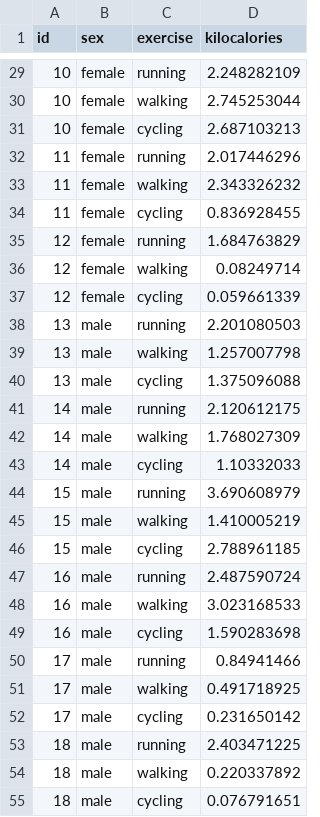
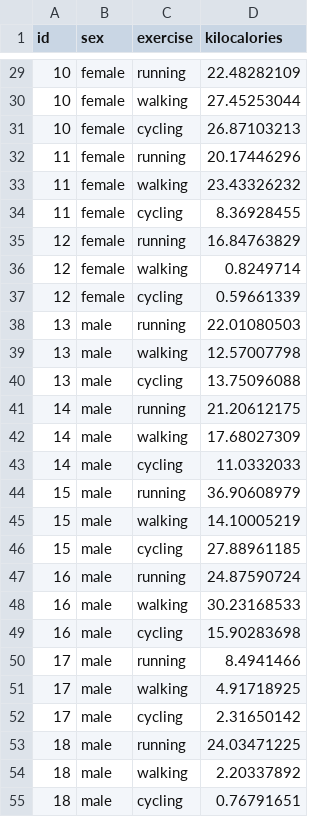
Before and after one commit to zjbranson/stat309fall2023, a CSV file: energyTall.csv, drawn as a sheet; only a part is shown, gaps mark what is left out; the diff covers the shown part only.

```diff
--- a/energyTall.csv
+++ b/energyTall.csv
@@ -29,27 +29,27 @@ id,sex,exercise,kilocalories
-10,female,running,2.248282109
-10,female,walking,2.745253044
-10,female,cycling,2.687103213
-11,female,running,2.017446296
-11,female,walking,2.343326232
-11,female,cycling,0.836928455
-12,female,running,1.684763829
-12,female,walking,0.08249714
-12,female,cycling,0.059661339
-13,male,running,2.201080503
-13,male,walking,1.257007798
-13,male,cycling,1.375096088
-14,male,running,2.120612175
-14,male,walking,1.768027309
-14,male,cycling,1.10332033
-15,male,running,3.690608979
-15,male,walking,1.410005219
-15,male,cycling,2.788961185
-16,male,running,2.487590724
-16,male,walking,3.023168533
-16,male,cycling,1.590283698
-17,male,running,0.84941466
-17,male,walking,0.491718925
-17,male,cycling,0.231650142
-18,male,running,2.403471225
-18,male,walking,0.220337892
-18,male,cycling,0.076791651
+10,female,running,22.48282109
+10,female,walking,27.45253044
+10,female,cycling,26.87103213
+11,female,running,20.17446296
+11,female,walking,23.43326232
+11,female,cycling,8.36928455
+12,female,running,16.84763829
+12,female,walking,0.8249714
+12,female,cycling,0.59661339
+13,male,running,22.01080503
+13,male,walking,12.57007798
+13,male,cycling,13.75096088
+14,male,running,21.20612175
+14,male,walking,17.68027309
+14,male,cycling,11.0332033
+15,male,running,36.90608979
+15,male,walking,14.10005219
+15,male,cycling,27.88961185
+16,male,running,24.87590724
+16,male,walking,30.23168533
+16,male,cycling,15.90283698
+17,male,running,8.4941466
+17,male,walking,4.91718925
+17,male,cycling,2.31650142
+18,male,running,24.03471225
+18,male,walking,2.20337892
+18,male,cycling,0.76791651
```
Also changed, not shown: 81 edited cells elsewhere in this file.
